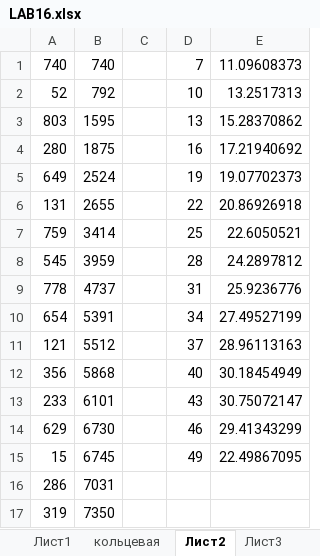
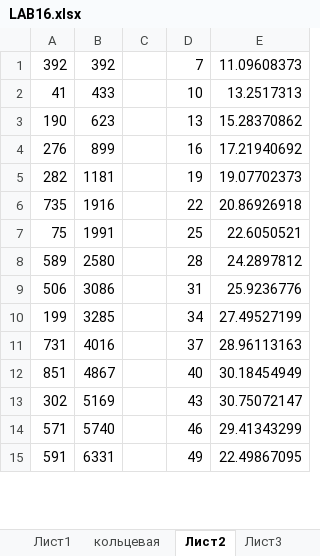
Before and after one commit to Miri-Solari/pc-notebook, an Excel workbook: office/LAB16.xlsx, sheet Лист2, drawn as a sheet; only a part is shown; values as stored, in another font and other column widths than the file's, no borders; removed rows and columns are numbered as before the commit, all else as after; the diff covers the shown part only; the diff names each change by its address in the sheet, - before the commit and + after, or states it on an @@ line.

```diff
--- a/office/LAB16.xlsx (sheet Лист2)
+++ b/office/LAB16.xlsx (sheet Лист2)
-A1: 740
+A1: 392
-B1: 740
+B1: 392
-A2: 52
+A2: 41
-B2: 792
+B2: 433
-A3: 803
+A3: 190
-B3: 1595
+B3: 623
-A4: 280
+A4: 276
-B4: 1875
+B4: 899
-A5: 649
+A5: 282
-B5: 2524
+B5: 1181
-A6: 131
+A6: 735
-B6: 2655
+B6: 1916
-A7: 759
+A7: 75
-B7: 3414
+B7: 1991
-A8: 545
+A8: 589
-B8: 3959
+B8: 2580
-A9: 778
+A9: 506
-B9: 4737
+B9: 3086
-A10: 654
+A10: 199
-B10: 5391
+B10: 3285
-A11: 121
+A11: 731
-B11: 5512
+B11: 4016
-A12: 356
+A12: 851
-B12: 5868
+B12: 4867
-A13: 233
+A13: 302
-B13: 6101
+B13: 5169
-A14: 629
+A14: 571
-B14: 6730
+B14: 5740
-A15: 15
+A15: 591
-B15: 6745
+B15: 6331
-row 16: 286 | 7031
-row 17: 319 | 7350
```
Also changed, not shown: 5 added rows and 3 removed rows elsewhere in this sheet, sheet Лист3, sheet Лист1, formulas that keep their value, charts or pictures, office/LAB13.xlsx, office/LAB14.xlsx, 3 other files.
